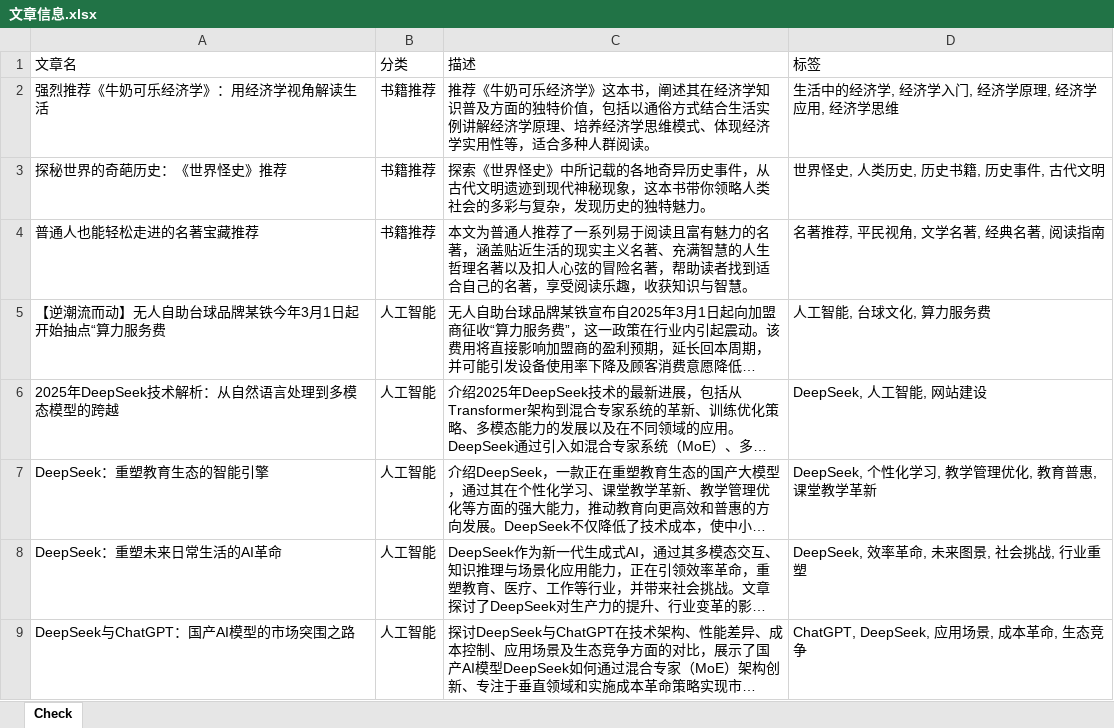
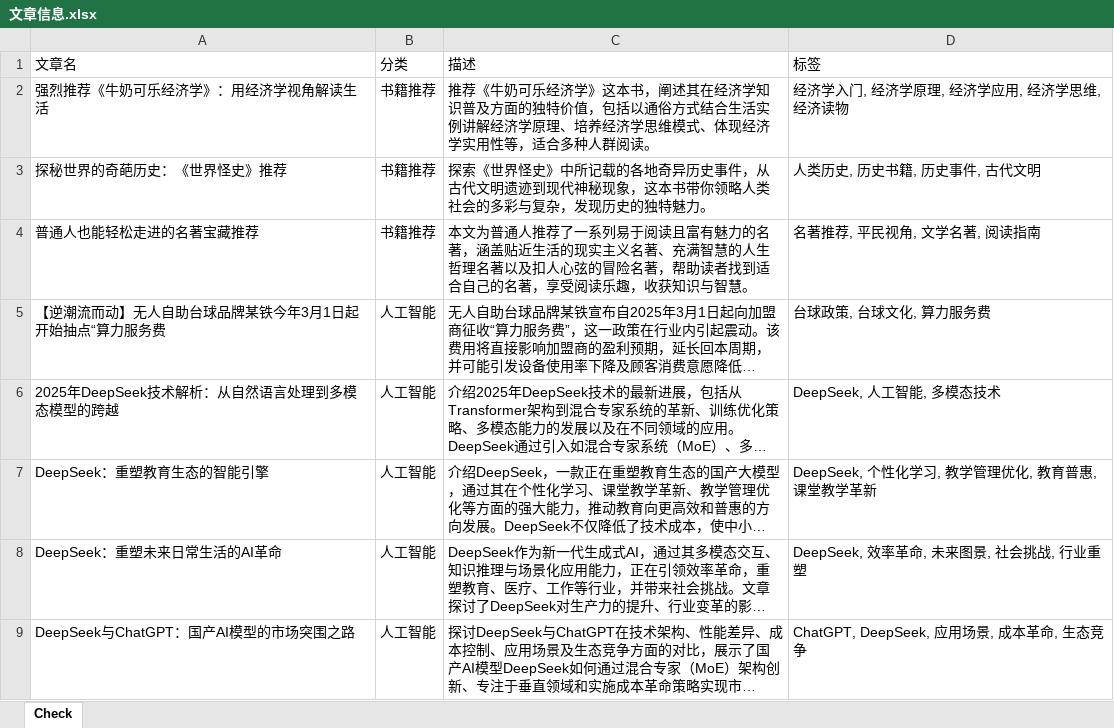
Before and after one commit to ddabb/vercel_ci, an Excel workbook: 文章信息.xlsx, sheet Check, drawn as a sheet; only a part is shown; long unchanged cells end in …; values as stored, in another font and other column widths than the file's, no borders; the diff names each change by its address in the sheet, - before the commit and + after, or states it on an @@ line.

```diff
--- a/文章信息.xlsx (sheet Check)
+++ b/文章信息.xlsx (sheet Check)
-D2 (标签): 生活中的经济学, 经济学入门, 经济学原理, 经济学应用, 经济学思维
+D2 (标签): 经济学入门, 经济学原理, 经济学应用, 经济学思维, 经济读物
-D3 (标签): 世界怪史, 人类历史, 历史书籍, 历史事件, 古代文明
+D3 (标签): 人类历史, 历史书籍, 历史事件, 古代文明
-D4 (标签): 名著推荐, 平民视角, 文学名著, 经典名著, 阅读指南
+D4 (标签): 名著推荐, 平民视角, 文学名著, 阅读指南
-D5 (标签): 人工智能, 台球文化, 算力服务费
+D5 (标签): 台球政策, 台球文化, 算力服务费
-D6 (标签): DeepSeek, 人工智能, 网站建设
+D6 (标签): DeepSeek, 人工智能, 多模态技术
```
Also changed, not shown: 38 other files.
